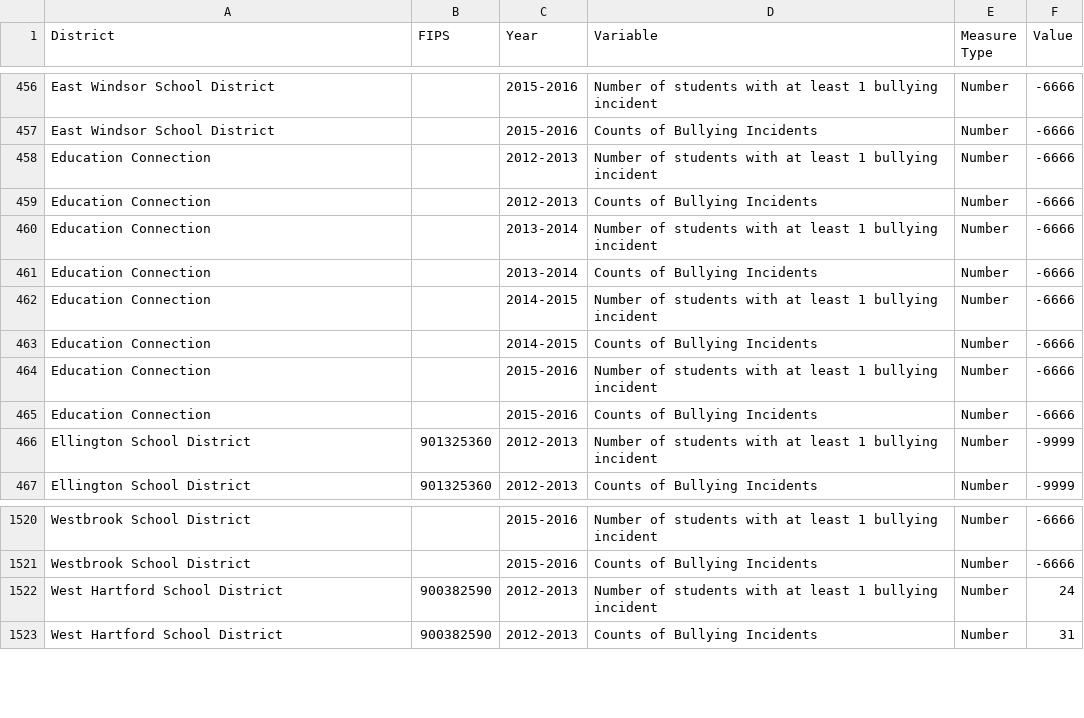
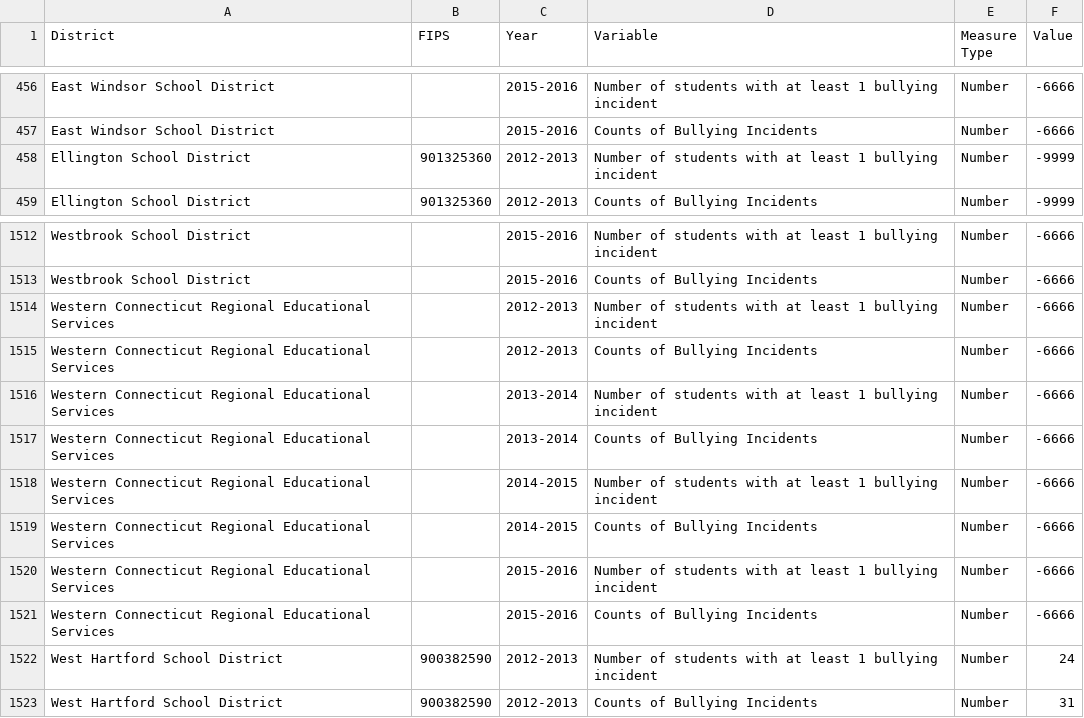
Before and after one commit to CT-Data-Collaborative/bullying, a CSV file: data/bullying_2013-2016.csv, drawn as a sheet; only a part is shown, gaps mark what is left out.

Commit message:
Updates to district xwalk.

```diff
--- a/data/bullying_2013-2016.csv
+++ b/data/bullying_2013-2016.csv
@@ -457,10 +457,2 @@
 "East Windsor School District","","2015-2016","Counts of Bullying Incidents","Number","-6666"
-"Education Connection","","2012-2013","Number of students with at least 1 bullying incident","Number","-6666"
-"Education Connection","","2012-2013","Counts of Bullying Incidents","Number","-6666"
-"Education Connection","","2013-2014","Number of students with at least 1 bullying incident","Number","-6666"
-"Education Connection","","2013-2014","Counts of Bullying Incidents","Number","-6666"
-"Education Connection","","2014-2015","Number of students with at least 1 bullying incident","Number","-6666"
-"Education Connection","","2014-2015","Counts of Bullying Incidents","Number","-6666"
-"Education Connection","","2015-2016","Number of students with at least 1 bullying incident","Number","-6666"
-"Education Connection","","2015-2016","Counts of Bullying Incidents","Number","-6666"
 "Ellington School District","901325360","2012-2013","Number of students with at least 1 bullying incident","Number","-9999"
@@ -1521,2 +1513,10 @@
 "Westbrook School District","","2015-2016","Counts of Bullying Incidents","Number","-6666"
+"Western Connecticut Regional Educational Services","","2012-2013","Number of students with at least 1 bullying incident","Number","-6666"
+"Western Connecticut Regional Educational Services","","2012-2013","Counts of Bullying Incidents","Number","-6666"
+"Western Connecticut Regional Educational Services","","2013-2014","Number of students with at least 1 bullying incident","Number","-6666"
+"Western Connecticut Regional Educational Services","","2013-2014","Counts of Bullying Incidents","Number","-6666"
+"Western Connecticut Regional Educational Services","","2014-2015","Number of students with at least 1 bullying incident","Number","-6666"
+"Western Connecticut Regional Educational Services","","2014-2015","Counts of Bullying Incidents","Number","-6666"
+"Western Connecticut Regional Educational Services","","2015-2016","Number of students with at least 1 bullying incident","Number","-6666"
+"Western Connecticut Regional Educational Services","","2015-2016","Counts of Bullying Incidents","Number","-6666"
 "West Hartford School District","900382590","2012-2013","Number of students with at least 1 bullying incident","Number","24"
```
